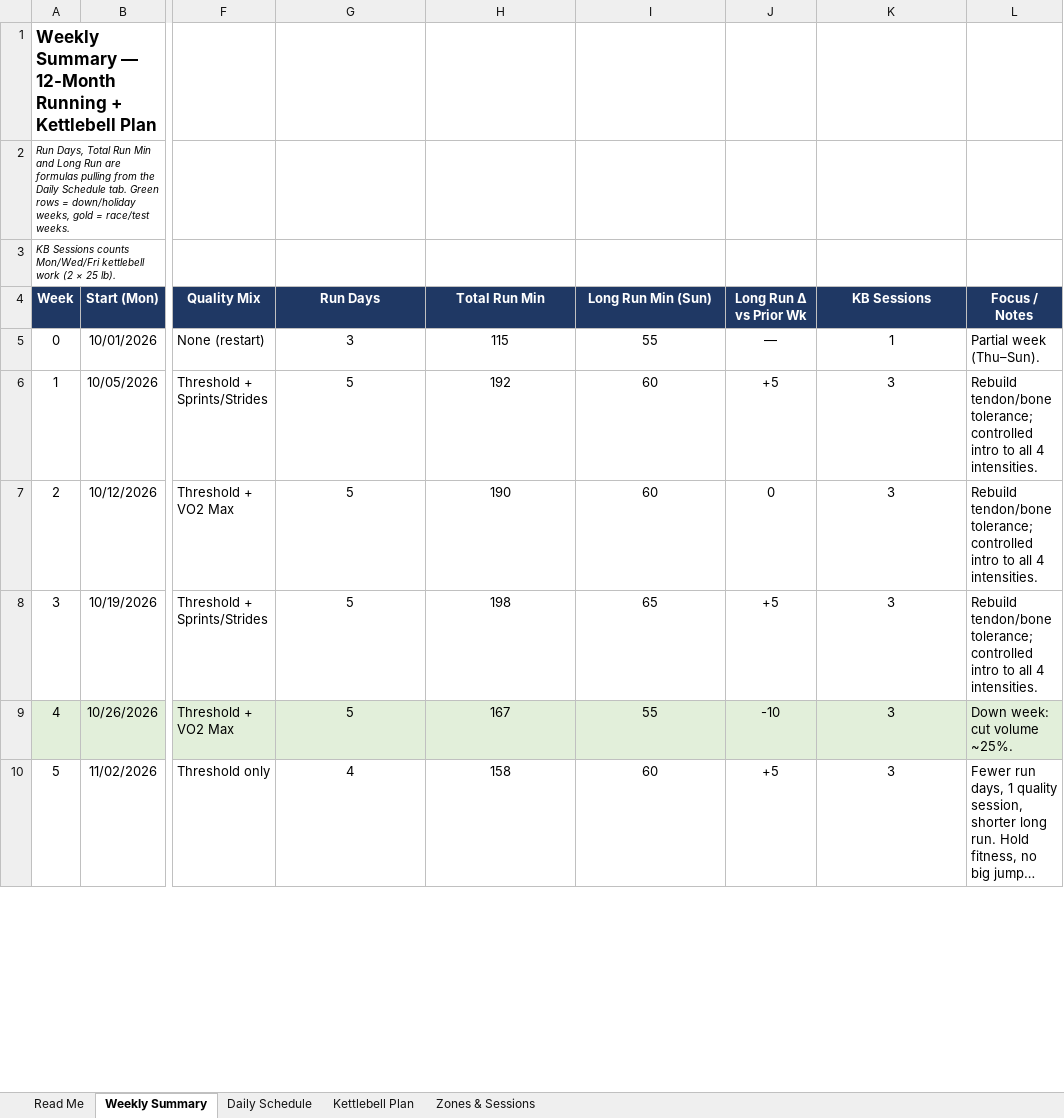
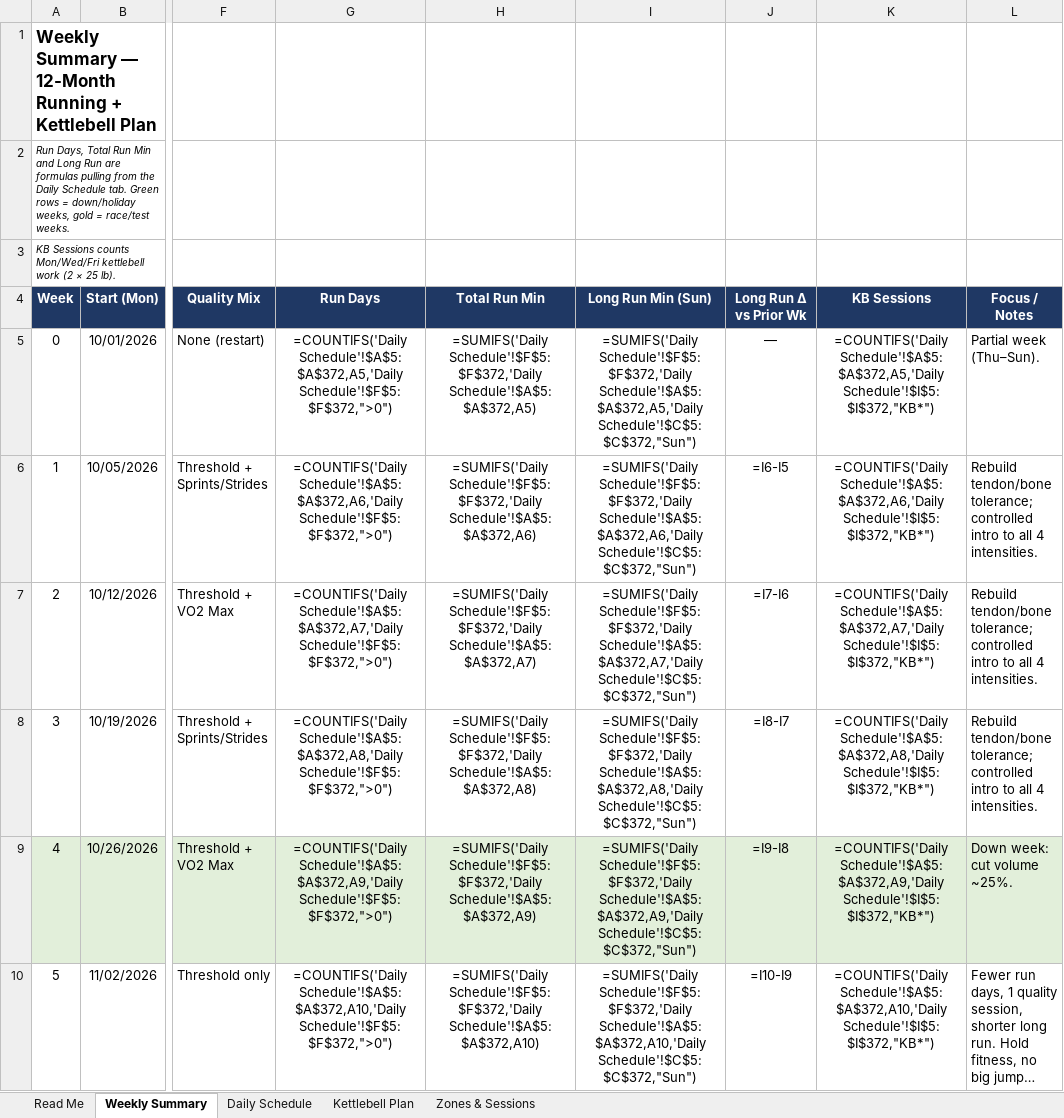
Before and after one commit to windlej/personal-fitness, an Excel workbook: Training Plan (1).xlsx, sheet Weekly Summary, drawn as a sheet; only a part is shown, gaps mark what is left out; long unchanged cells end in …; values as stored, in another font and other column widths than the file's, no borders; formulas without a stored value are shown as written; charts and pictures not drawn; the diff covers the shown part only; the diff names each change by its address in the sheet, - before the commit and + after, or states it on an @@ line.

```diff
--- a/Training Plan (1).xlsx (sheet Weekly Summary)
+++ b/Training Plan (1).xlsx (sheet Weekly Summary)
-G5 (Run Days): 3
+G5 (Run Days): =COUNTIFS('Daily Schedule'!$A$5:$A$372,A5,'Daily Schedule'!$F$5:$F$372,">0")
-H5 (Total Run Min): 115
+H5 (Total Run Min): =SUMIFS('Daily Schedule'!$F$5:$F$372,'Daily Schedule'!$A$5:$A$372,A5)
-I5 (Long Run Min (Sun)): 55
+I5 (Long Run Min (Sun)): =SUMIFS('Daily Schedule'!$F$5:$F$372,'Daily Schedule'!$A$5:$A$372,A5,'Daily Schedule'!$C$5:$C$372,"Sun")
-K5 (KB Sessions): 1
+K5 (KB Sessions): =COUNTIFS('Daily Schedule'!$A$5:$A$372,A5,'Daily Schedule'!$I$5:$I$372,"KB*")
-G6 (Run Days): 5
+G6 (Run Days): =COUNTIFS('Daily Schedule'!$A$5:$A$372,A6,'Daily Schedule'!$F$5:$F$372,">0")
-H6 (Total Run Min): 192
+H6 (Total Run Min): =SUMIFS('Daily Schedule'!$F$5:$F$372,'Daily Schedule'!$A$5:$A$372,A6)
-I6 (Long Run Min (Sun)): 60
+I6 (Long Run Min (Sun)): =SUMIFS('Daily Schedule'!$F$5:$F$372,'Daily Schedule'!$A$5:$A$372,A6,'Daily Schedule'!$C$5:$C$372,"Sun")
-J6 (Long Run Δ vs Prior Wk): +5
+J6 (Long Run Δ vs Prior Wk): =I6-I5
-K6 (KB Sessions): 3
+K6 (KB Sessions): =COUNTIFS('Daily Schedule'!$A$5:$A$372,A6,'Daily Schedule'!$I$5:$I$372,"KB*")
-G7 (Run Days): 5
+G7 (Run Days): =COUNTIFS('Daily Schedule'!$A$5:$A$372,A7,'Daily Schedule'!$F$5:$F$372,">0")
-H7 (Total Run Min): 190
+H7 (Total Run Min): =SUMIFS('Daily Schedule'!$F$5:$F$372,'Daily Schedule'!$A$5:$A$372,A7)
-I7 (Long Run Min (Sun)): 60
+I7 (Long Run Min (Sun)): =SUMIFS('Daily Schedule'!$F$5:$F$372,'Daily Schedule'!$A$5:$A$372,A7,'Daily Schedule'!$C$5:$C$372,"Sun")
-J7 (Long Run Δ vs Prior Wk): 0
+J7 (Long Run Δ vs Prior Wk): =I7-I6
-K7 (KB Sessions): 3
+K7 (KB Sessions): =COUNTIFS('Daily Schedule'!$A$5:$A$372,A7,'Daily Schedule'!$I$5:$I$372,"KB*")
-G8 (Run Days): 5
+G8 (Run Days): =COUNTIFS('Daily Schedule'!$A$5:$A$372,A8,'Daily Schedule'!$F$5:$F$372,">0")
-H8 (Total Run Min): 198
+H8 (Total Run Min): =SUMIFS('Daily Schedule'!$F$5:$F$372,'Daily Schedule'!$A$5:$A$372,A8)
-I8 (Long Run Min (Sun)): 65
+I8 (Long Run Min (Sun)): =SUMIFS('Daily Schedule'!$F$5:$F$372,'Daily Schedule'!$A$5:$A$372,A8,'Daily Schedule'!$C$5:$C$372,"Sun")
-J8 (Long Run Δ vs Prior Wk): +5
+J8 (Long Run Δ vs Prior Wk): =I8-I7
-K8 (KB Sessions): 3
+K8 (KB Sessions): =COUNTIFS('Daily Schedule'!$A$5:$A$372,A8,'Daily Schedule'!$I$5:$I$372,"KB*")
-G9 (Run Days): 5
+G9 (Run Days): =COUNTIFS('Daily Schedule'!$A$5:$A$372,A9,'Daily Schedule'!$F$5:$F$372,">0")
-H9 (Total Run Min): 167
+H9 (Total Run Min): =SUMIFS('Daily Schedule'!$F$5:$F$372,'Daily Schedule'!$A$5:$A$372,A9)
-I9 (Long Run Min (Sun)): 55
+I9 (Long Run Min (Sun)): =SUMIFS('Daily Schedule'!$F$5:$F$372,'Daily Schedule'!$A$5:$A$372,A9,'Daily Schedule'!$C$5:$C$372,"Sun")
-J9 (Long Run Δ vs Prior Wk): -10
+J9 (Long Run Δ vs Prior Wk): =I9-I8
-K9 (KB Sessions): 3
+K9 (KB Sessions): =COUNTIFS('Daily Schedule'!$A$5:$A$372,A9,'Daily Schedule'!$I$5:$I$372,"KB*")
-G10 (Run Days): 4
+G10 (Run Days): =COUNTIFS('Daily Schedule'!$A$5:$A$372,A10,'Daily Schedule'!$F$5:$F$372,">0")
-H10 (Total Run Min): 158
+H10 (Total Run Min): =SUMIFS('Daily Schedule'!$F$5:$F$372,'Daily Schedule'!$A$5:$A$372,A10)
-I10 (Long Run Min (Sun)): 60
+I10 (Long Run Min (Sun)): =SUMIFS('Daily Schedule'!$F$5:$F$372,'Daily Schedule'!$A$5:$A$372,A10,'Daily Schedule'!$C$5:$C$372,"Sun")
-J10 (Long Run Δ vs Prior Wk): +5
+J10 (Long Run Δ vs Prior Wk): =I10-I9
-K10 (KB Sessions): 3
+K10 (KB Sessions): =COUNTIFS('Daily Schedule'!$A$5:$A$372,A10,'Daily Schedule'!$I$5:$I$372,"KB*")
```
Also changed, not shown: 4 added rows, 4 removed rows and 235 edited cells elsewhere in this sheet, sheet Daily Schedule, sheet Zones & Sessions, charts or pictures, 6 other files.
